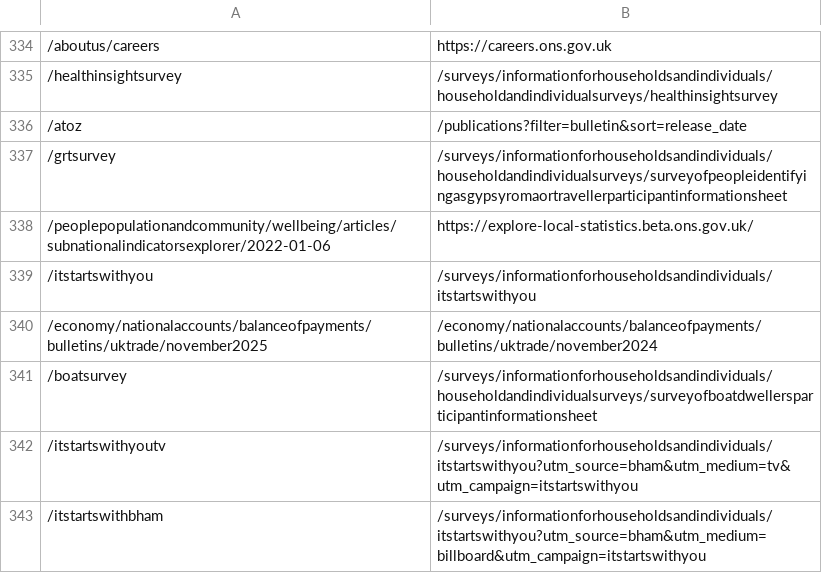
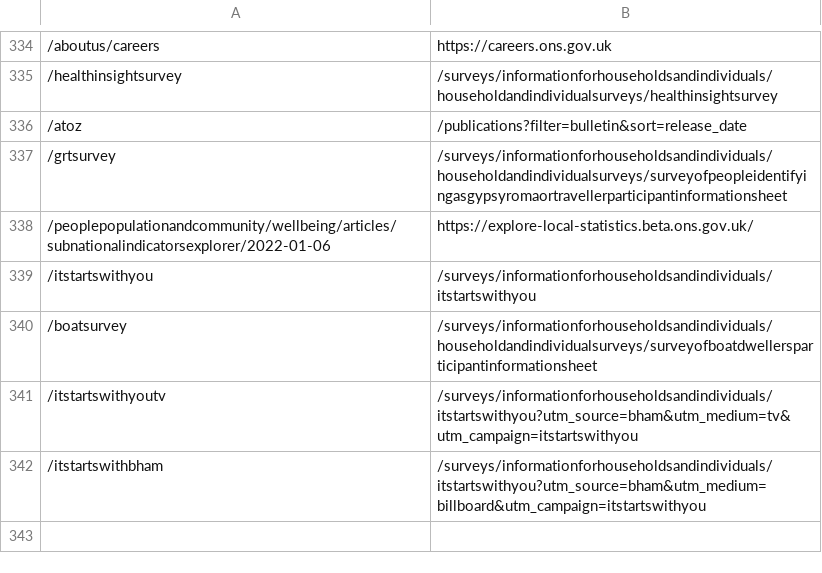
Before and after one commit to ONSdigital/dp-frontend-router, a CSV file: assets/redirects/redirects.csv, drawn as a sheet; only a part is shown, gaps mark what is left out; the diff names each change by its address in the sheet, - before the commit and + after, or states it on an @@ line.

Commit message:
2402 remove trade redirect

```diff
--- a/assets/redirects/redirects.csv
+++ b/assets/redirects/redirects.csv
-row 340: /economy/nationalaccounts/balanceofpayments/bulletins/uktrade/november2025 | /economy/nationalaccounts/balanceofpayments/bulletins/uktrade/november2024
```
